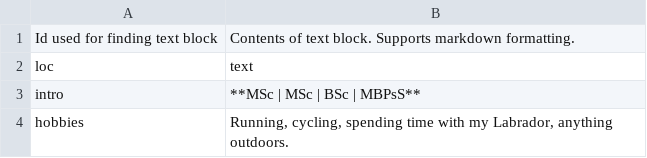
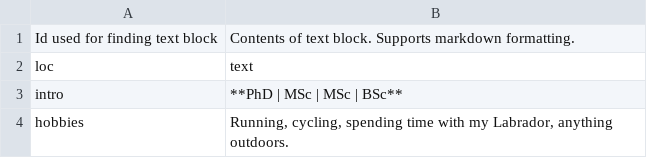
Before and after one commit to DrJodieLord/cv, a CSV file: data/text_blocks.csv, drawn as a sheet.

```diff
--- a/data/text_blocks.csv
+++ b/data/text_blocks.csv
@@ -2,4 +2,4 @@
 loc,text
-intro,"**MSc  |  MSc  |  BSc  |  MBPsS**
-"
+intro,"**PhD  |  MSc  |  MSc  |  BSc**
+"
 hobbies,"Running, cycling, spending time with my Labrador, anything outdoors."
```
Also changed, not shown: data/contact_info.csv, data/entries.csv, 16 other files.
